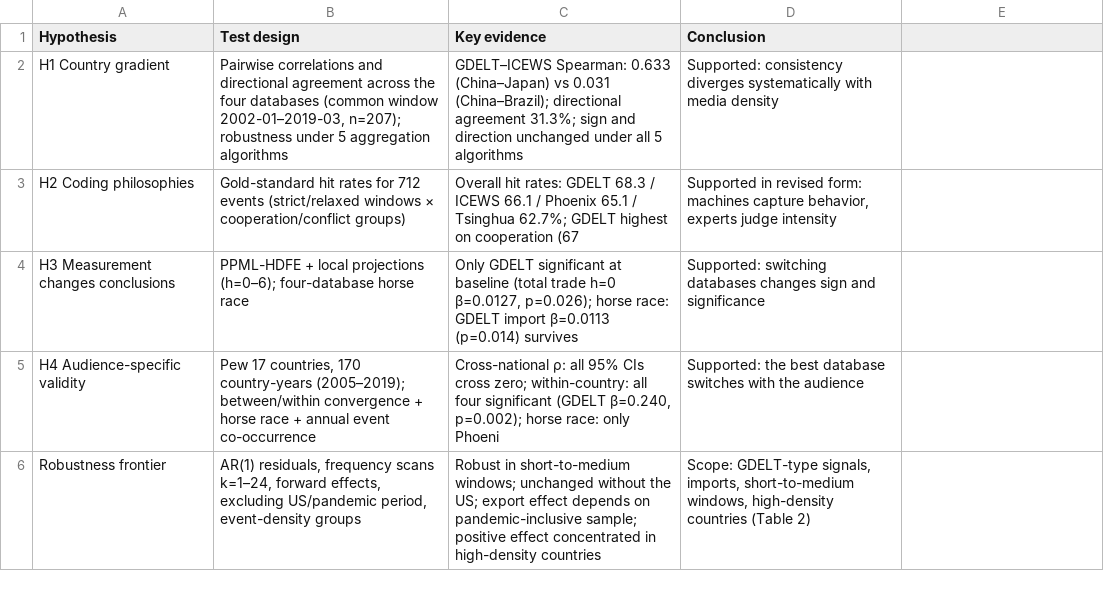
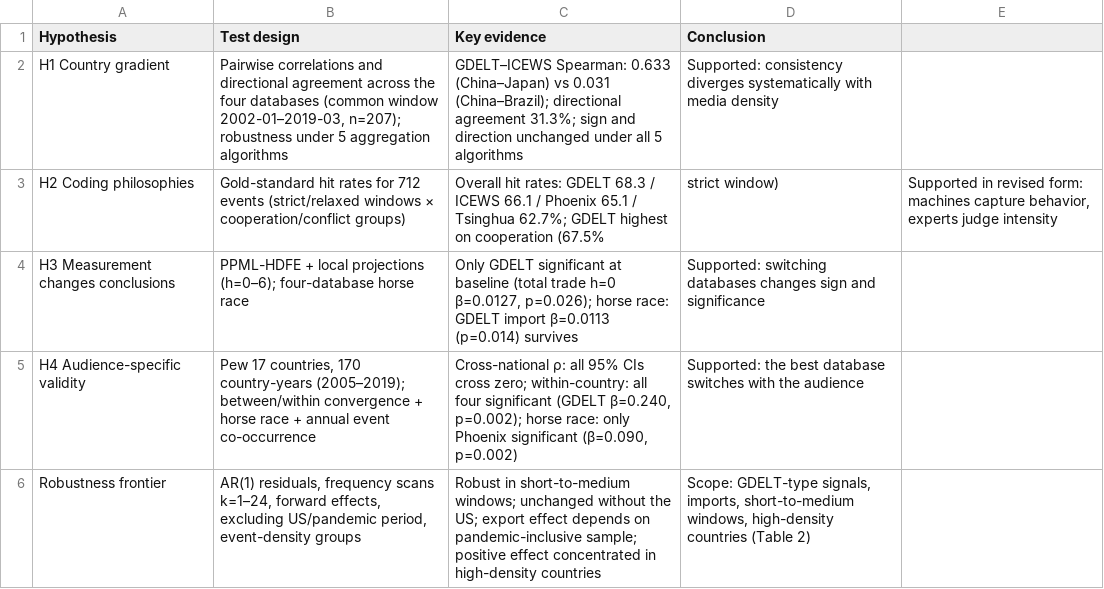
Before and after one commit to KelaoHu/eventdb-validity-audit, a CSV file: data/appendix_tables/Table_S4_2_master_ledger.csv, drawn as a sheet.

Commit message:
Complete truncated cells in Table_S4_2 master ledger (H2 cooperation rate, H4 horse-race result)

```diff
--- a/data/appendix_tables/Table_S4_2_master_ledger.csv
+++ b/data/appendix_tables/Table_S4_2_master_ledger.csv
@@ -2,5 +2,5 @@ Hypothesis,Test design,Key evidence,Conclusion
 H1 Country gradient,"Pairwise correlations and directional agreement across the four databases (common window 2002-01–2019-03, n=207); robustness under 5 aggregation algorithms",GDELT–ICEWS Spearman: 0.633 (China–Japan) vs 0.031 (China–Brazil); directional agreement 31.3%; sign and direction unchanged under all 5 algorithms,Supported: consistency diverges systematically with media density
-H2 Coding philosophies,Gold-standard hit rates for 712 events (strict/relaxed windows × cooperation/conflict groups),Overall hit rates: GDELT 68.3 / ICEWS 66.1 / Phoenix 65.1 / Tsinghua 62.7%; GDELT highest on cooperation (67,"Supported in revised form: machines capture behavior, experts judge intensity"
+H2 Coding philosophies,Gold-standard hit rates for 712 events (strict/relaxed windows × cooperation/conflict groups),Overall hit rates: GDELT 68.3 / ICEWS 66.1 / Phoenix 65.1 / Tsinghua 62.7%; GDELT highest on cooperation (67.5%, strict window),"Supported in revised form: machines capture behavior, experts judge intensity"
 H3 Measurement changes conclusions,PPML-HDFE + local projections (h=0–6); four-database horse race,"Only GDELT significant at baseline (total trade h=0 β=0.0127, p=0.026); horse race: GDELT import β=0.0113 (p=0.014) survives",Supported: switching databases changes sign and significance
-H4 Audience-specific validity,"Pew 17 countries, 170 country-years (2005–2019); between/within convergence + horse race + annual event co-occurrence","Cross-national ρ: all 95% CIs cross zero; within-country: all four significant (GDELT β=0.240, p=0.002); horse race: only Phoeni",Supported: the best database switches with the audience
+H4 Audience-specific validity,"Pew 17 countries, 170 country-years (2005–2019); between/within convergence + horse race + annual event co-occurrence","Cross-national ρ: all 95% CIs cross zero; within-country: all four significant (GDELT β=0.240, p=0.002); horse race: only Phoenix significant (β=0.090, p=0.002)",Supported: the best database switches with the audience
 Robustness frontier,"AR(1) residuals, frequency scans k=1–24, forward effects, excluding US/pandemic period, event-density groups",Robust in short-to-medium windows; unchanged without the US; export effect depends on pandemic-inclusive sample; positive effect concentrated in high-density countries,"Scope: GDELT-type signals, imports, short-to-medium windows, high-density countries (Table 2)"
```
